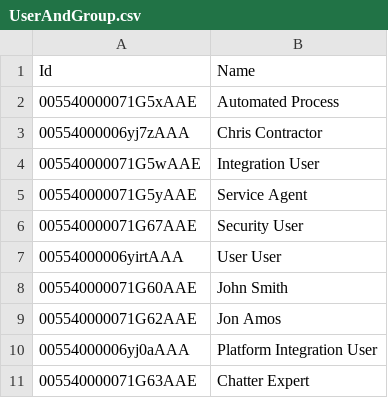
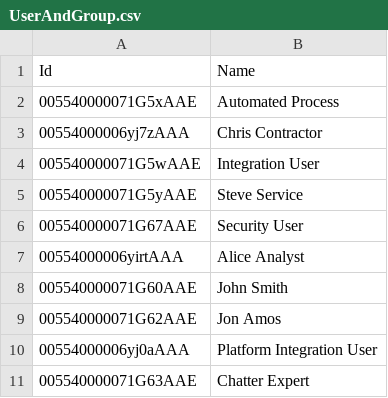
Before and after one commit to davidlarrimore/eWRTS, a CSV file: data/UserAndGroup.csv, drawn as a sheet.

```diff
--- a/data/UserAndGroup.csv
+++ b/data/UserAndGroup.csv
@@ -4,5 +4,5 @@ Id,Name
 005540000071G5wAAE,Integration User
-005540000071G5yAAE,Service Agent
+005540000071G5yAAE,Steve Service
 005540000071G67AAE,Security User
-00554000006yirtAAA,User User
+00554000006yirtAAA,Alice Analyst
 005540000071G60AAE,John Smith
```
Also changed, not shown: data/Contact.csv, 5 other files.
